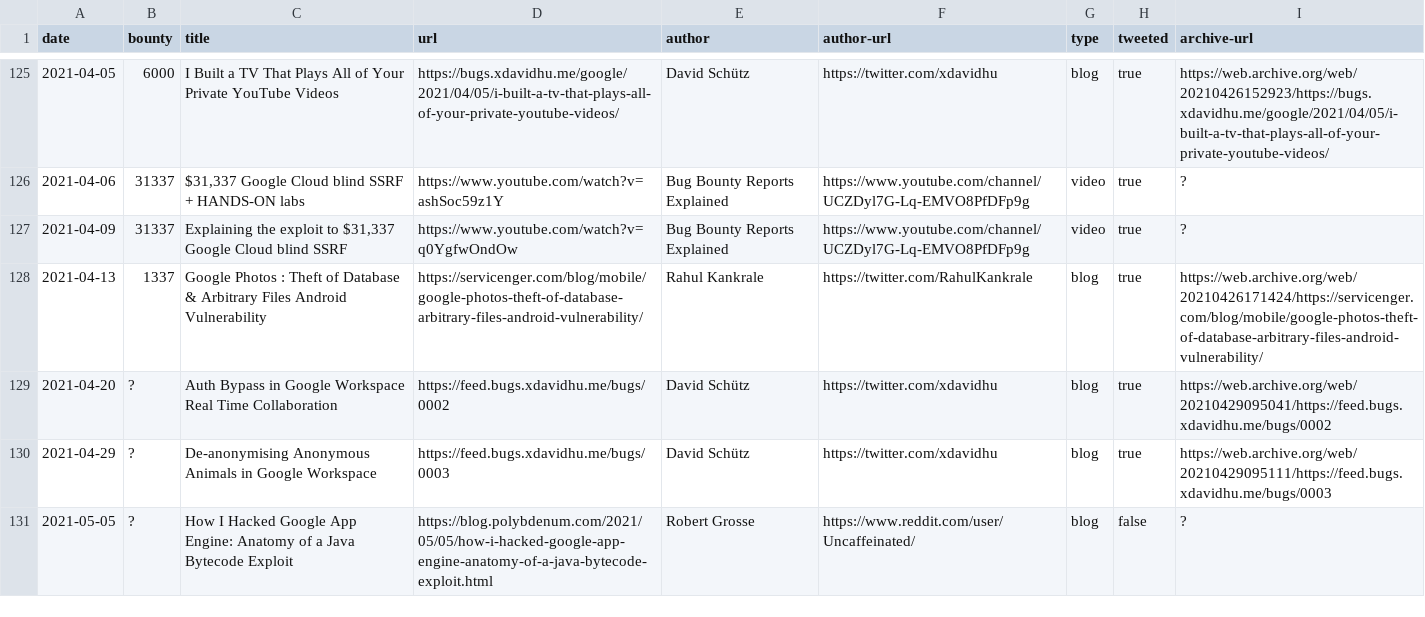
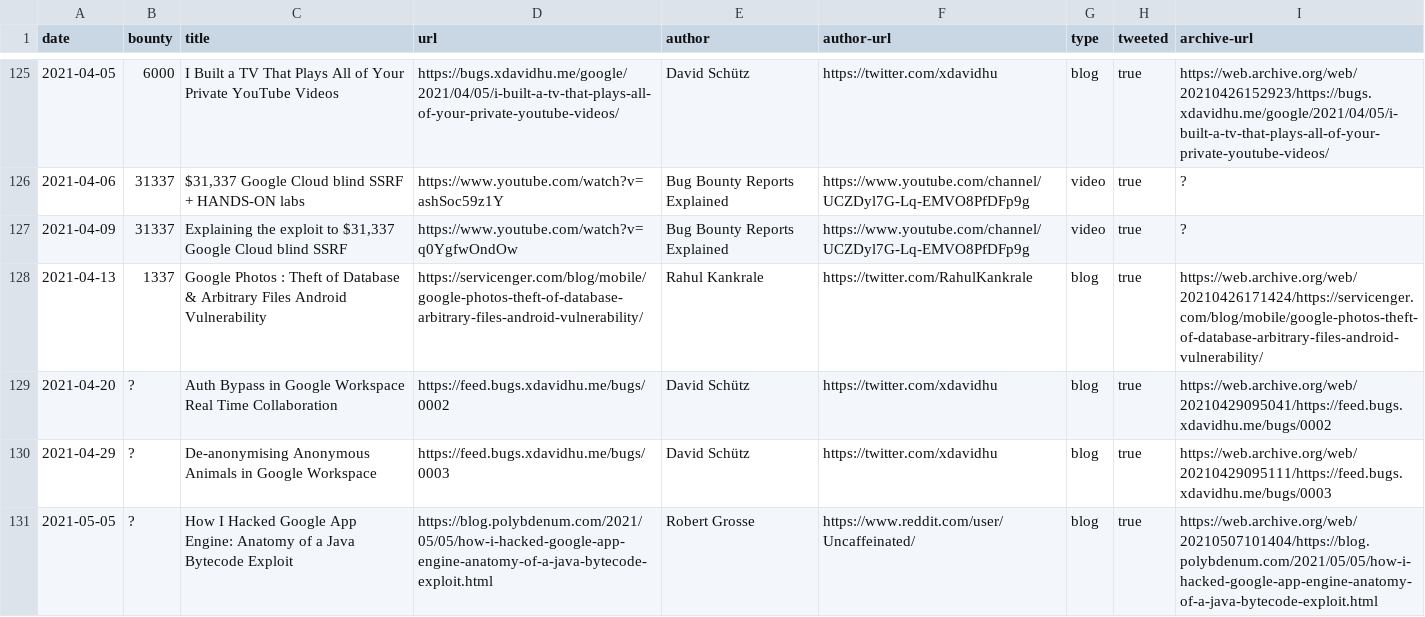
Before and after one commit to xdavidhu/awesome-google-vrp-writeups, a CSV file: writeups.csv, drawn as a sheet; only a part is shown, gaps mark what is left out.

```diff
--- a/writeups.csv
+++ b/writeups.csv
@@ -130,2 +130,2 @@ date,bounty,title,url,author,author-url,type,tweeted,archive-url
 2021-04-29,?,De-anonymising Anonymous Animals in Google Workspace,https://feed.bugs.xdavidhu.me/bugs/0003,David Schütz,https://twitter.com/xdavidhu,blog,true,https://web.archive.org/web/20210429095111/https://feed.bugs.xdavidhu.me/bugs/0003
-2021-05-05,?,How I Hacked Google App Engine: Anatomy of a Java Bytecode Exploit,https://blog.polybdenum.com/2021/05/05/how-i-hacked-google-app-engine-anatomy-of-a-java-bytecode-exploit.html,Robert Grosse,https://www.reddit.com/user/Uncaffeinated/,blog,false,?
+2021-05-05,?,How I Hacked Google App Engine: Anatomy of a Java Bytecode Exploit,https://blog.polybdenum.com/2021/05/05/how-i-hacked-google-app-engine-anatomy-of-a-java-bytecode-exploit.html,Robert Grosse,https://www.reddit.com/user/Uncaffeinated/,blog,true,https://web.archive.org/web/20210507101404/https://blog.polybdenum.com/2021/05/05/how-i-hacked-google-app-engine-anatomy-of-a-java-bytecode-exploit.html
```
Also changed, not shown: 1 other file.
